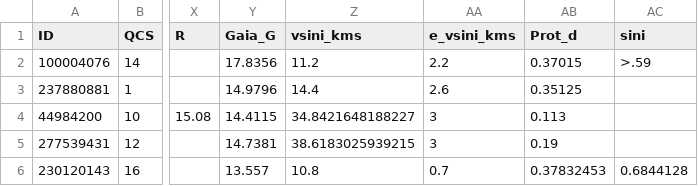
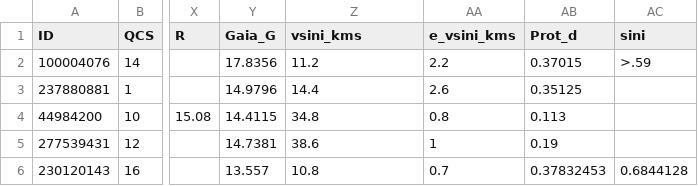
Before and after one commit to ekaterinailin/MalachiteMountains, a CSV file: data/summary/lcsi.csv, drawn as a sheet; only a part is shown, gaps mark what is left out; the diff names each change by its address in the sheet, - before the commit and + after, or states it on an @@ line.

```diff
--- a/data/summary/lcsi.csv
+++ b/data/summary/lcsi.csv
-Z4 (vsini_kms): 34.8421648188227
+Z4 (vsini_kms): 34.8
-AA4 (e_vsini_kms): 3
+AA4 (e_vsini_kms): 0.8
-Z5 (vsini_kms): 38.6183025939215
+Z5 (vsini_kms): 38.6
-AA5 (e_vsini_kms): 3
+AA5 (e_vsini_kms): 1
```
Also changed, not shown: 6 other files.
